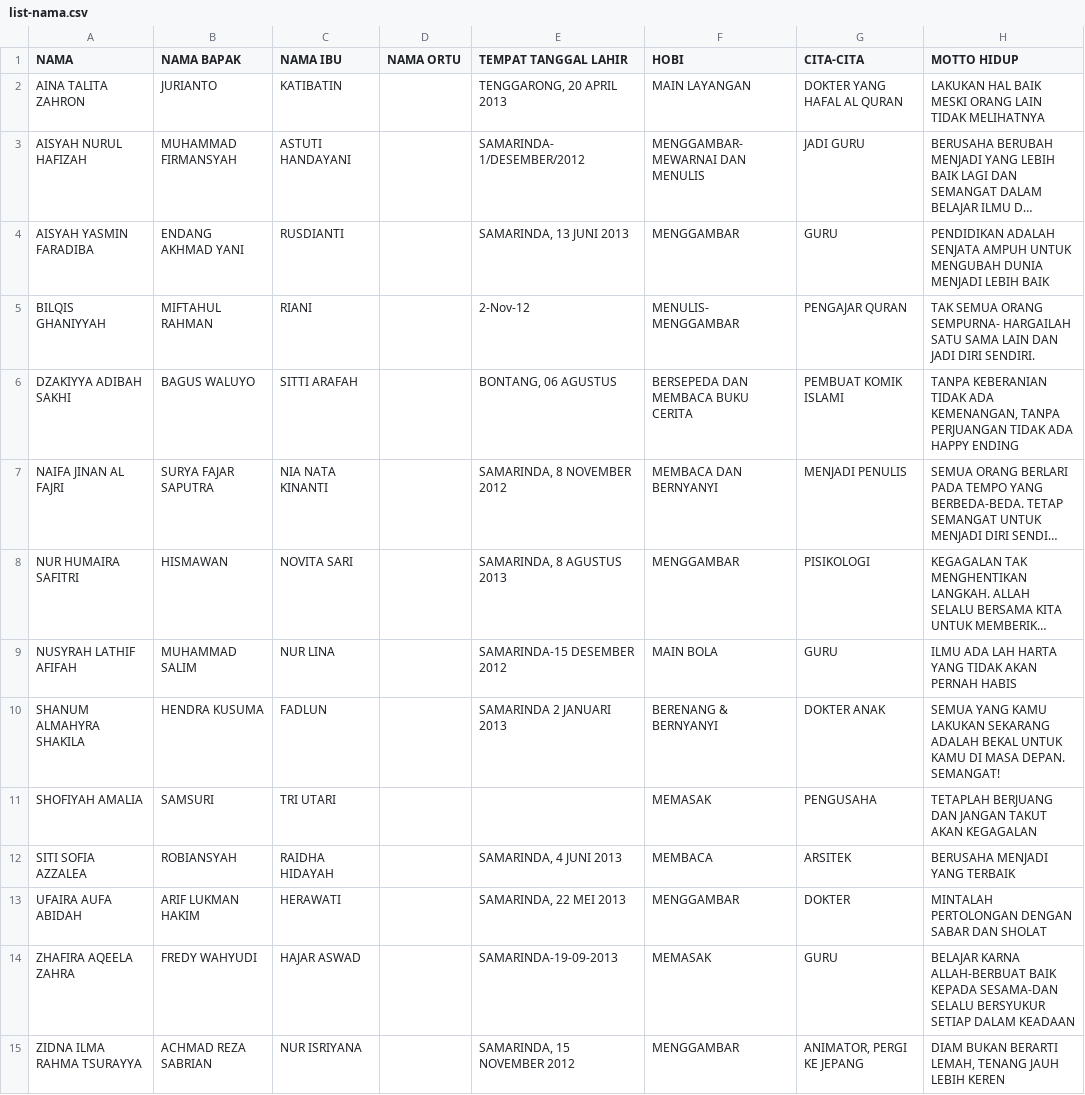
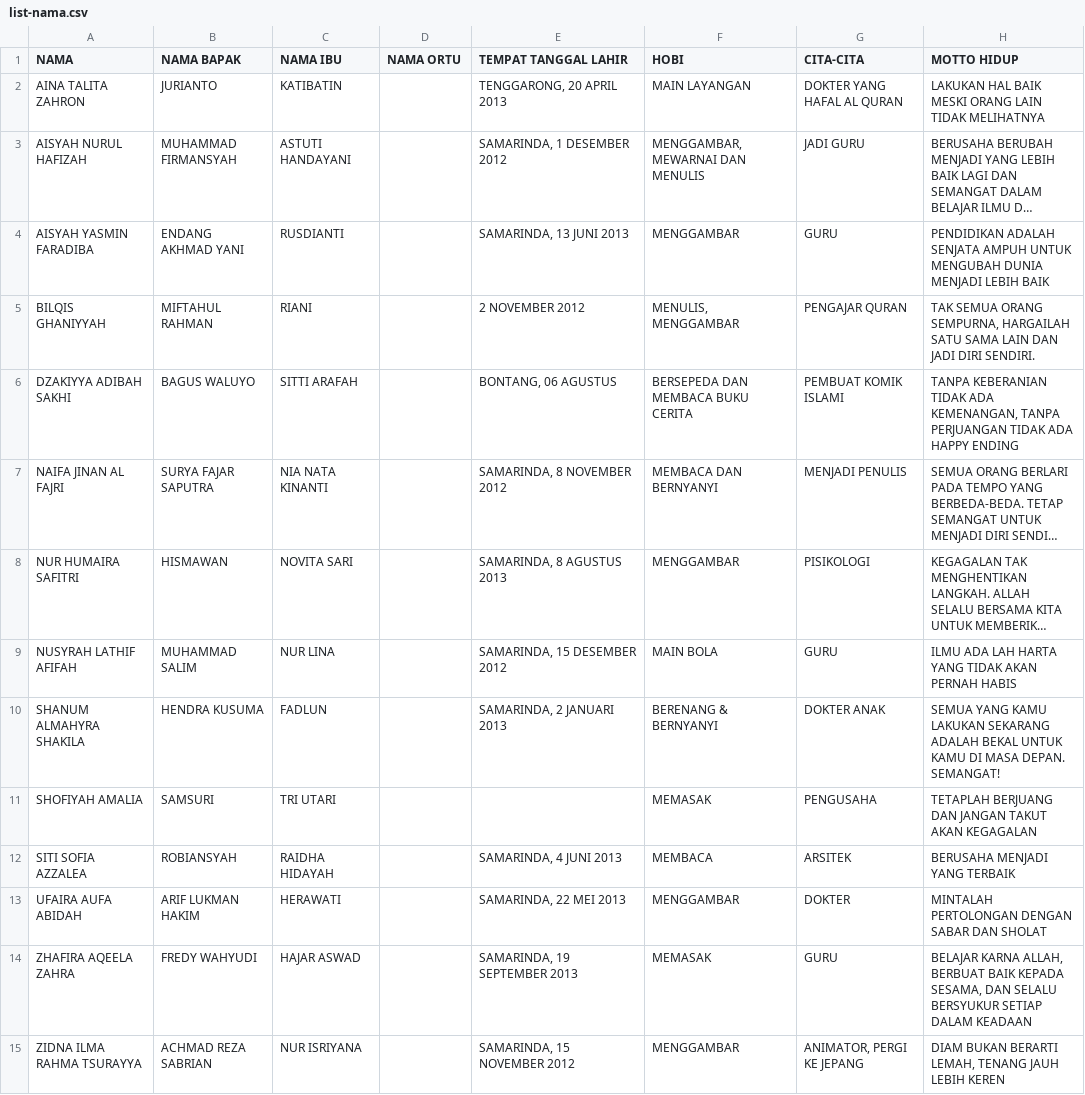
Before and after one commit to mzaini30/wisuda-2025, a CSV file: list-nama.csv, drawn as a sheet; long unchanged cells end in …; the diff names each change by its address in the sheet, - before the commit and + after, or states it on an @@ line.

Commit message:
kuttab putri sudah diinput

```diff
--- a/list-nama.csv
+++ b/list-nama.csv
-E3 (TEMPAT TANGGAL LAHIR): SAMARINDA- 1/DESEMBER/2012
+E3 (TEMPAT TANGGAL LAHIR): SAMARINDA, 1 DESEMBER 2012
-F3 (HOBI): MENGGAMBAR- MEWARNAI DAN MENULIS
+F3 (HOBI): MENGGAMBAR, MEWARNAI DAN MENULIS
-E5 (TEMPAT TANGGAL LAHIR): 2-Nov-12
+E5 (TEMPAT TANGGAL LAHIR): 2 NOVEMBER 2012
-F5 (HOBI): MENULIS- MENGGAMBAR
+F5 (HOBI): MENULIS, MENGGAMBAR
-H5 (MOTTO HIDUP): …SEMUA ORANG SEMPURNA- HARGAILAH SATU…
+H5 (MOTTO HIDUP): …SEMUA ORANG SEMPURNA, HARGAILAH SATU…
-E9 (TEMPAT TANGGAL LAHIR): SAMARINDA-15 DESEMBER 2012
+E9 (TEMPAT TANGGAL LAHIR): SAMARINDA, 15 DESEMBER 2012
-E10 (TEMPAT TANGGAL LAHIR): SAMARINDA 2 JANUARI 2013
+E10 (TEMPAT TANGGAL LAHIR): SAMARINDA, 2 JANUARI 2013
-E14 (TEMPAT TANGGAL LAHIR): SAMARINDA-19-09-2013
+E14 (TEMPAT TANGGAL LAHIR): SAMARINDA, 19 SEPTEMBER 2013
-H14 (MOTTO HIDUP): BELAJAR KARNA ALLAH-BERBUAT BAIK KEPADA SESAMA-DAN SELALU BERSYUKUR…
+H14 (MOTTO HIDUP): BELAJAR KARNA ALLAH, BERBUAT BAIK KEPADA SESAMA, DAN SELALU BERSYUKUR…
```
